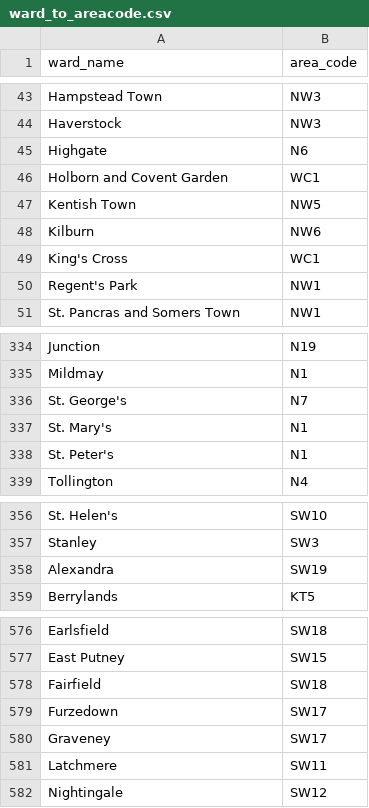
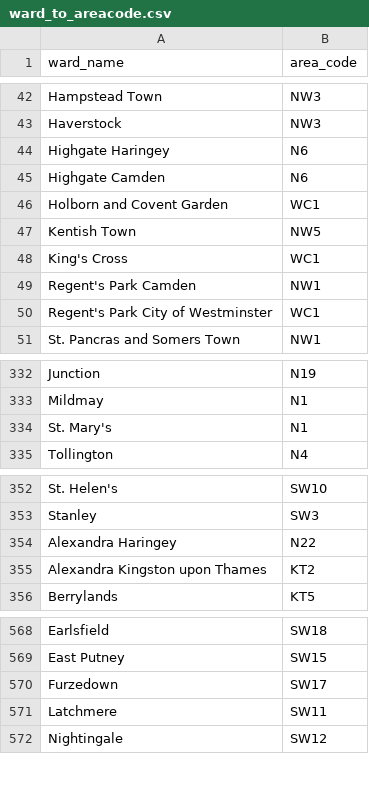
Before and after one commit to orynamg/final_year_project, a CSV file: api/data/ward_to_areacode.csv, drawn as a sheet; only a part is shown, gaps mark what is left out; the diff covers the shown part only.

```diff
--- a/api/data/ward_to_areacode.csv
+++ b/api/data/ward_to_areacode.csv
@@ -44,8 +43,9 @@ Hampstead Town,NW3
 Haverstock,NW3
-Highgate,N6
+Highgate Haringey,N6
+Highgate Camden,N6
 Holborn and Covent Garden,WC1
 Kentish Town,NW5
-Kilburn,NW6
 King's Cross,WC1
-Regent's Park,NW1
+Regent's Park Camden,NW1
+Regent's Park City of Westminster,WC1
 St. Pancras and Somers Town,NW1
@@ -335,5 +333,3 @@ Junction,N19
 Mildmay,N1
-St. George's,N7
 St. Mary's,N1
-St. Peter's,N1
 Tollington,N4
@@ -357,3 +353,4 @@ St. Helen's,SW10
 Stanley,SW3
-Alexandra,SW19
+Alexandra Haringey,N22
+Alexandra Kingston upon Thames,KT2
 Berrylands,KT5
@@ -577,5 +569,3 @@ Earlsfield,SW18
 East Putney,SW15
-Fairfield,SW18
 Furzedown,SW17
-Graveney,SW17
 Latchmere,SW11
```
Also changed, not shown: 27 added rows, 11 removed rows and 4 edited cells elsewhere in this file, api/data/green_cover2.csv, 4 other files.
